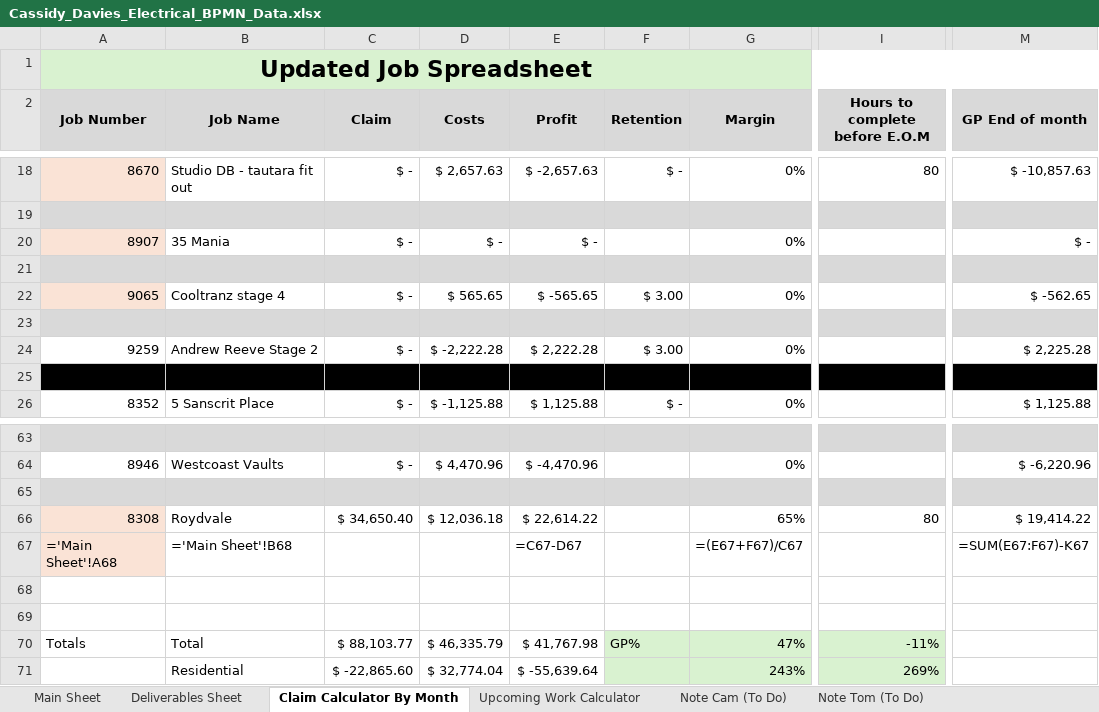
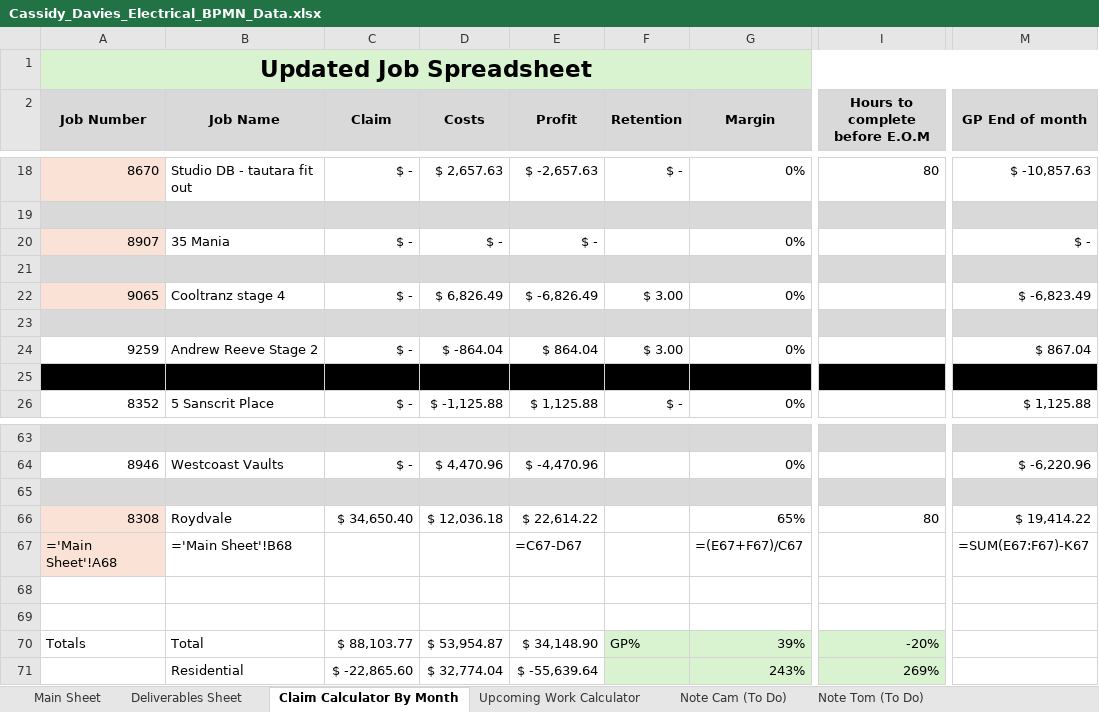
Before and after one commit to felixkwan2901/excel-dashboard, an Excel workbook: public/Cassidy_Davies_Electrical_BPMN_Data.xlsx, sheet Claim Calculator By Month, drawn as a sheet; only a part is shown, gaps mark what is left out; values as stored, in another font and other column widths than the file's, no borders; formulas without a stored value are shown as written; conditional formats not drawn; the diff names each change by its address in the sheet, - before the commit and + after, or states it on an @@ line.

```diff
--- a/public/Cassidy_Davies_Electrical_BPMN_Data.xlsx (sheet Claim Calculator By Month)
+++ b/public/Cassidy_Davies_Electrical_BPMN_Data.xlsx (sheet Claim Calculator By Month)
-D22 (Costs): $ 565.65
+D22 (Costs): $ 6,826.49
-E22 (Profit): $ -565.65
+E22 (Profit): $ -6,826.49
-M22 (GP End of month): $ -562.65
+M22 (GP End of month): $ -6,823.49
-D24 (Costs): $ -2,222.28
+D24 (Costs): $ -864.04
-E24 (Profit): $ 2,222.28
+E24 (Profit): $ 864.04
-M24 (GP End of month): $ 2,225.28
+M24 (GP End of month): $ 867.04
-D70 (Costs): $ 46,335.79
+D70 (Costs): $ 53,954.87
-E70 (Profit): $ 41,767.98
+E70 (Profit): $ 34,148.90
-G70 (Margin): 47%
+G70 (Margin): 39%
-I70 (Hours to complete before E.O.M): -11%
+I70 (Hours to complete before E.O.M): -20%
```
Also changed, not shown: sheet Deliverables Sheet, sheet Upcoming Work Calculator, 23 other files.
